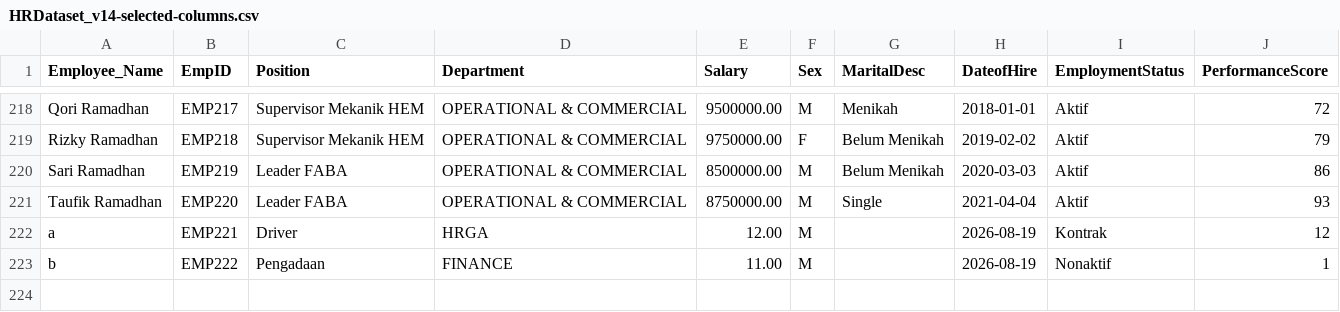
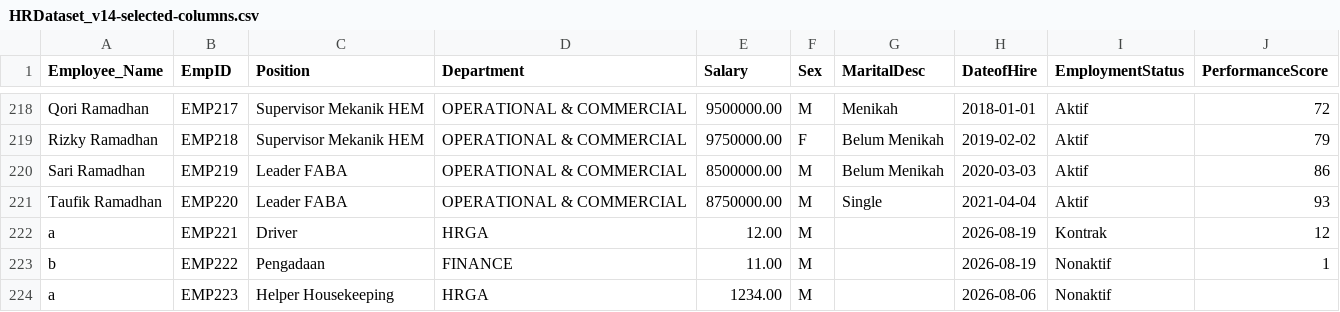
Before and after one commit to IqbalMaulanaHakim05/ConsComp-Dashboard, a CSV file: Dashboard/data/HRDataset_v14-selected-columns.csv, drawn as a sheet; only a part is shown, gaps mark what is left out.

```diff
--- a/Dashboard/data/HRDataset_v14-selected-columns.csv
+++ b/Dashboard/data/HRDataset_v14-selected-columns.csv
@@ -223 +223,2 @@ a,EMP221,Driver,HRGA,12.00,M,,2026-08-19,Kontrak,12
 b,EMP222,Pengadaan,FINANCE,11.00,M,,2026-08-19,Nonaktif,1
+a,EMP223,"Helper Housekeeping",HRGA,1234.00,M,,2026-08-06,Nonaktif,
```
Also changed, not shown: 12 other files.
